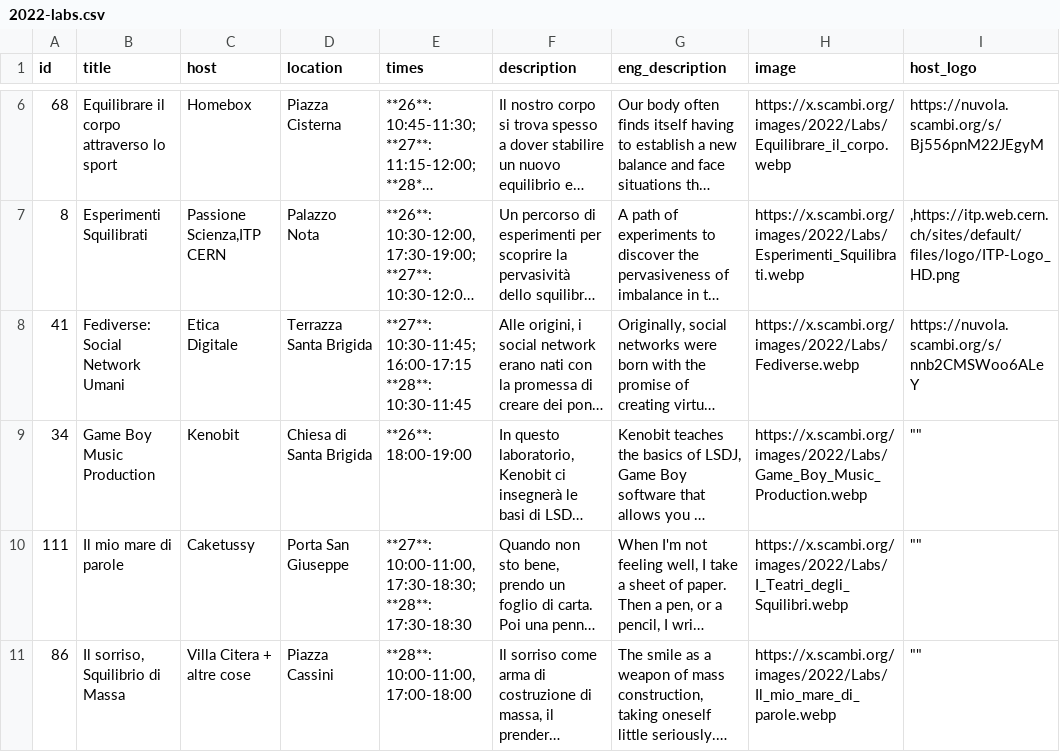
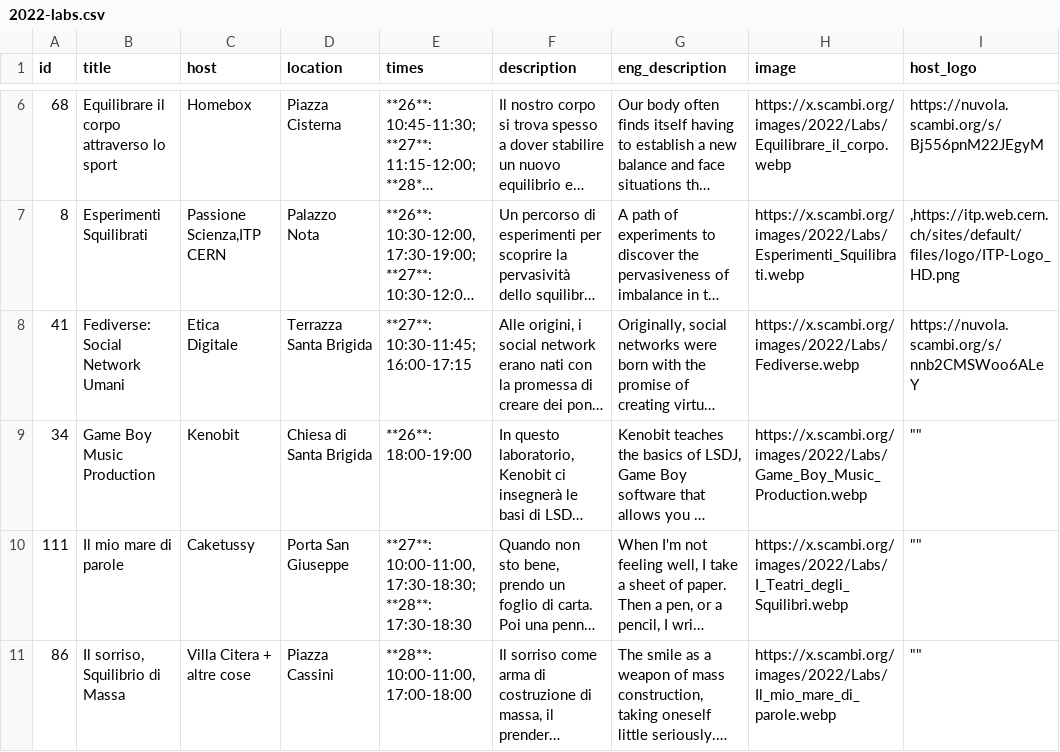
Before and after one commit to scambifestival/scambi.org, a CSV file: data/2022-labs.csv, drawn as a sheet; only a part is shown, gaps mark what is left out; long unchanged cells end in …; the diff names each change by its address in the sheet, - before the commit and + after, or states it on an @@ line.

```diff
--- a/data/2022-labs.csv
+++ b/data/2022-labs.csv
-E8 (times): **27**: 10:30-11:45; 16:00-17:15 **28**: 10:30-11:45
+E8 (times): **27**: 10:30-11:45; 16:00-17:15
```
Also changed, not shown: 1 other file.
